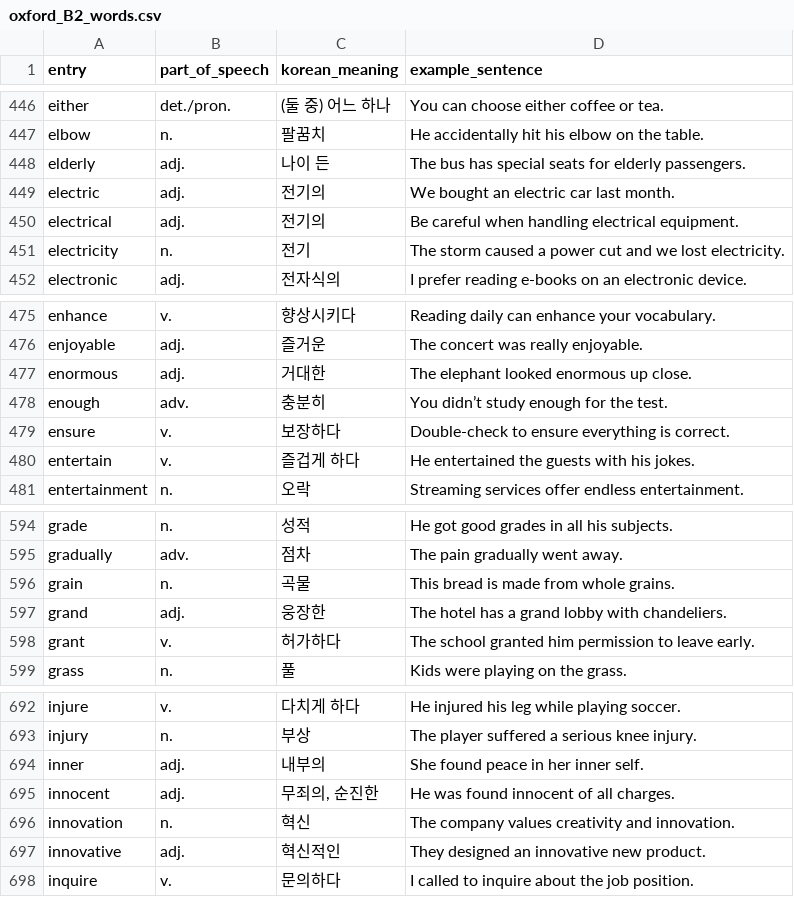
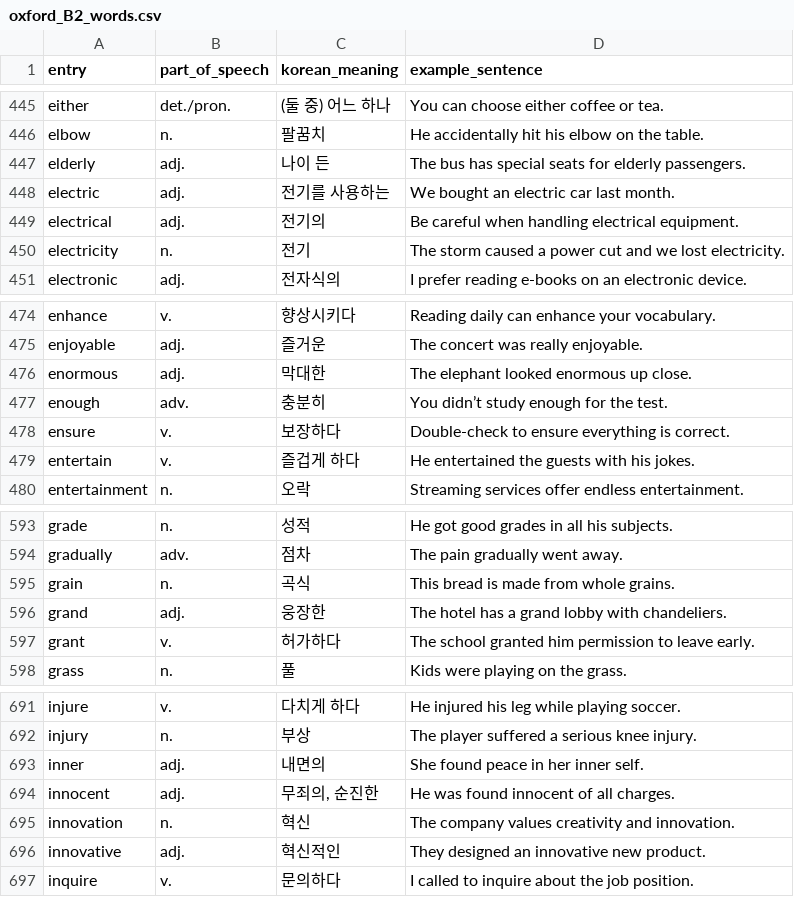
Before and after one commit to sj5black/Public, a CSV file: EnglishWord/oxford_B2_words.csv, drawn as a sheet; only a part is shown, gaps mark what is left out; the diff covers the shown part only.

Commit message:
feat: fix word meaning

```diff
--- a/EnglishWord/oxford_B2_words.csv
+++ b/EnglishWord/oxford_B2_words.csv
@@ -448,3 +447,3 @@ elbow,n.,팔꿈치,He accidentally hit his elbow on the table.
 elderly,adj.,나이 든,The bus has special seats for elderly passengers.
-electric,adj.,전기의,We bought an electric car last month.
+electric,adj.,전기를 사용하는,We bought an electric car last month.
 electrical,adj.,전기의,Be careful when handling electrical equipment.
@@ -476,3 +475,3 @@ enhance,v.,향상시키다,Reading daily can enhance your vocabulary.
 enjoyable,adj.,즐거운,The concert was really enjoyable.
-enormous,adj.,거대한,The elephant looked enormous up close.
+enormous,adj.,막대한,The elephant looked enormous up close.
 enough,adv.,충분히,You didn’t study enough for the test.
@@ -595,3 +594,3 @@ grade,n.,성적,He got good grades in all his subjects.
 gradually,adv.,점차,The pain gradually went away.
-grain,n.,곡물,This bread is made from whole grains.
+grain,n.,곡식,This bread is made from whole grains.
 grand,adj.,웅장한,The hotel has a grand lobby with chandeliers.
@@ -693,3 +692,3 @@ injure,v.,다치게 하다,He injured his leg while playing soccer.
 injury,n.,부상,The player suffered a serious knee injury.
-inner,adj.,내부의,She found peace in her inner self.
+inner,adj.,내면의,She found peace in her inner self.
 innocent,adj.,"무죄의, 순진한",He was found innocent of all charges.
```
Also changed, not shown: 1 removed row and 12 edited cells elsewhere in this file.
